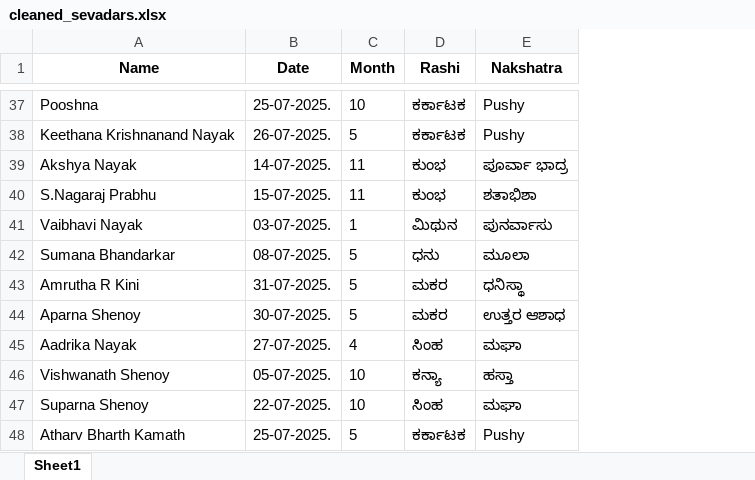
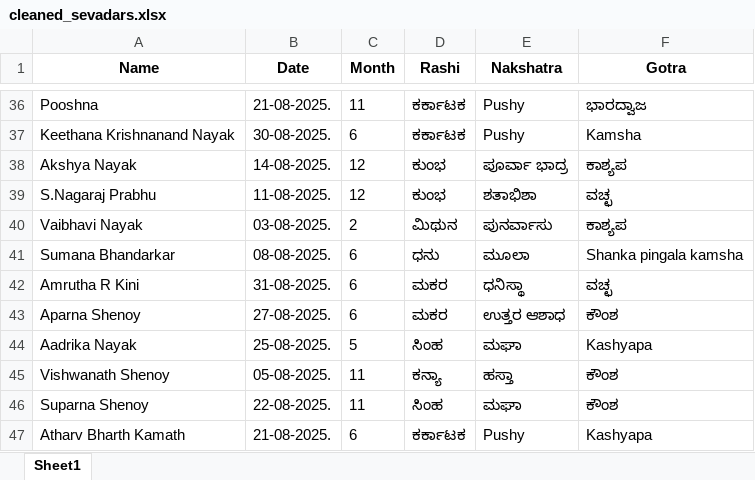
Before and after one commit to vaibhavisnayak/puja, an Excel workbook: cleaned_sevadars.xlsx, sheet Sheet1, drawn as a sheet; only a part is shown, gaps mark what is left out; values as stored, in another font and other column widths than the file's, no borders; addresses are those after the commit; the diff covers the shown part only; the diff names each change by its address in the sheet, - before the commit and + after, or states it on an @@ line.

```diff
--- a/cleaned_sevadars.xlsx (sheet Sheet1)
+++ b/cleaned_sevadars.xlsx (sheet Sheet1)
+column F (Gotra), rows 36-47: ಭಾರದ್ವಾಜ | Kamsha | ಕಾಶ್ಯಪ | ವಚ್ಛ | ಕಾಶ್ಯಪ | Shanka pingala kamsha | ವಚ್ಛ | ಕೌಂಶ | Kashyapa | ಕೌಂಶ | ಕೌಂಶ | Kashyapa
-B36 (Date): 25-07-2025.
+B36 (Date): 21-08-2025.
-C36 (Month): 10
+C36 (Month): 11
-B37 (Date): 26-07-2025.
+B37 (Date): 30-08-2025.
-C37 (Month): 5
+C37 (Month): 6
-B38 (Date): 14-07-2025.
+B38 (Date): 14-08-2025.
-C38:C39 (Month): 11
+C38:C39 (Month): 12
-B39 (Date): 15-07-2025.
+B39 (Date): 11-08-2025.
-B40 (Date): 03-07-2025.
+B40 (Date): 03-08-2025.
-C40 (Month): 1
+C40 (Month): 2
-B41 (Date): 08-07-2025.
+B41 (Date): 08-08-2025.
-C41:C43 (Month): 5
+C41:C43 (Month): 6
-B42 (Date): 31-07-2025.
+B42 (Date): 31-08-2025.
-B43 (Date): 30-07-2025.
+B43 (Date): 27-08-2025.
-B44 (Date): 27-07-2025.
+B44 (Date): 25-08-2025.
-C44 (Month): 4
+C44 (Month): 5
-B45 (Date): 05-07-2025.
+B45 (Date): 05-08-2025.
-C45:C46 (Month): 10
+C45:C46 (Month): 11
-B46 (Date): 22-07-2025.
+B46 (Date): 22-08-2025.
-B47 (Date): 25-07-2025.
+B47 (Date): 21-08-2025.
-C47 (Month): 5
+C47 (Month): 6
```
Also changed, not shown: 1 removed row, 70 edited cells and cell formats elsewhere in this sheet.
